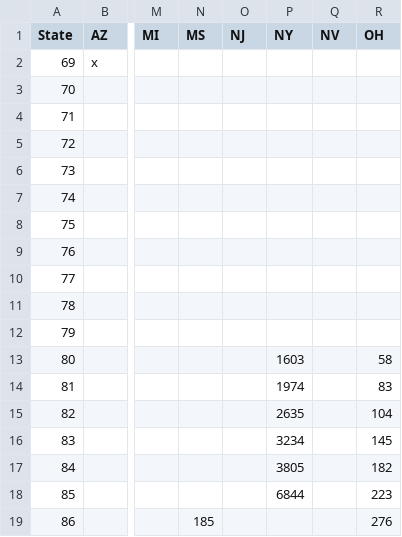
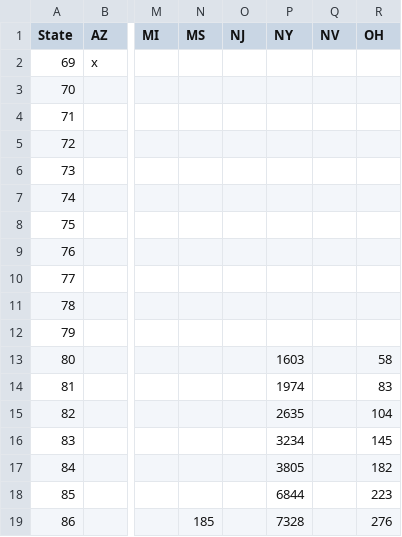
Before and after one commit to modelingcovid/covidmodel, a CSV file: model/data/hospitalized.csv, drawn as a sheet; only a part is shown, gaps mark what is left out; the diff names each change by its address in the sheet, - before the commit and + after, or states it on an @@ line.

Commit message:
nyc yesterday

```diff
--- a/model/data/hospitalized.csv
+++ b/model/data/hospitalized.csv
-P19 (NY): (empty)
+P19 (NY): 7328
```
